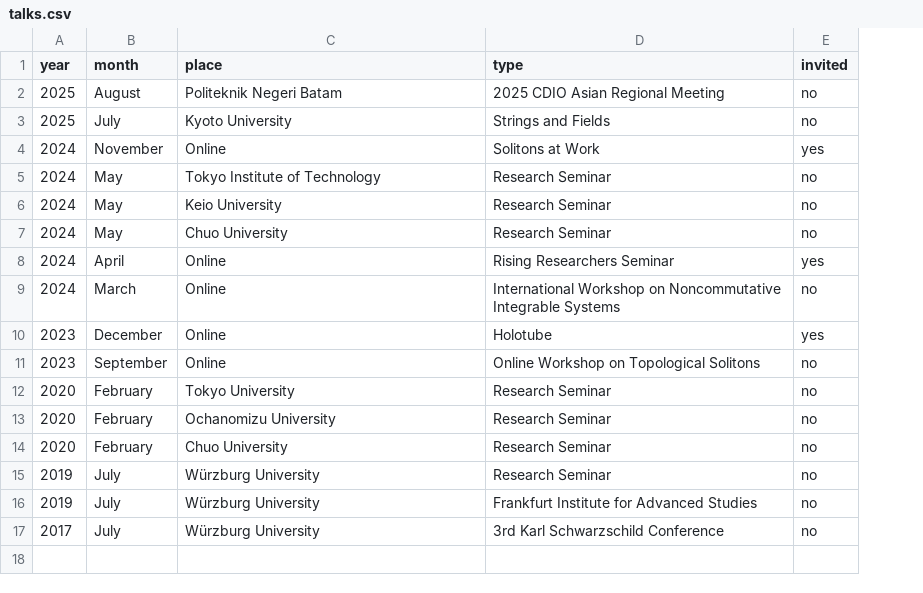
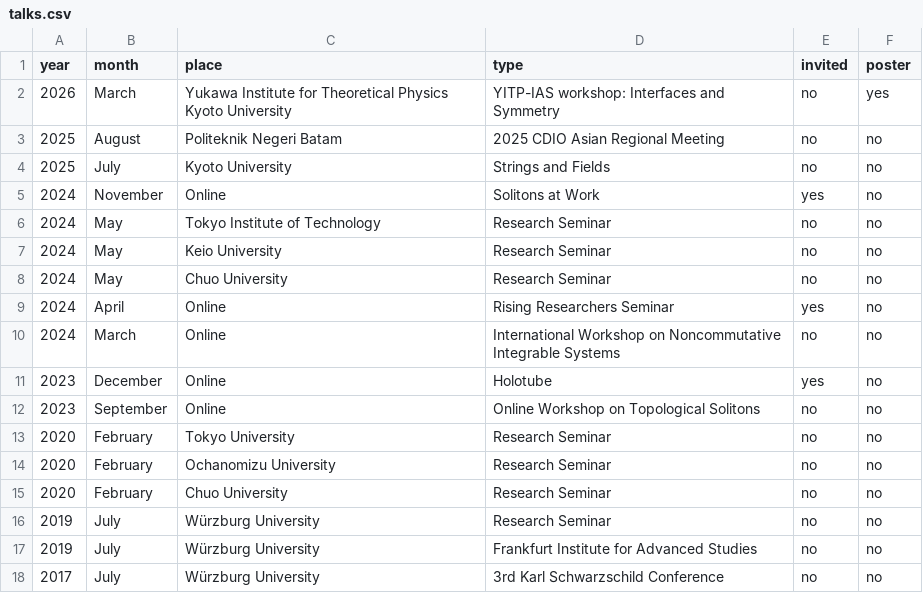
Before and after one commit to inokawazu/brand-me-docs, a CSV file: data/talks.csv, drawn as a sheet; addresses are those after the commit; the diff names each change by its address in the sheet, - before the commit and + after, or states it on an @@ line.

Commit message:
added Interfaces conference set up poster presentation field for talks

```diff
--- a/data/talks.csv
+++ b/data/talks.csv
+column F (poster), rows 3-18: all no
+row 2: 2026 | March | Yukawa Institute for Theoretical Physics Kyoto University | YITP-IAS workshop: Interfaces and Symmetry | no | yes
```
Also changed, not shown: 2 other files.
